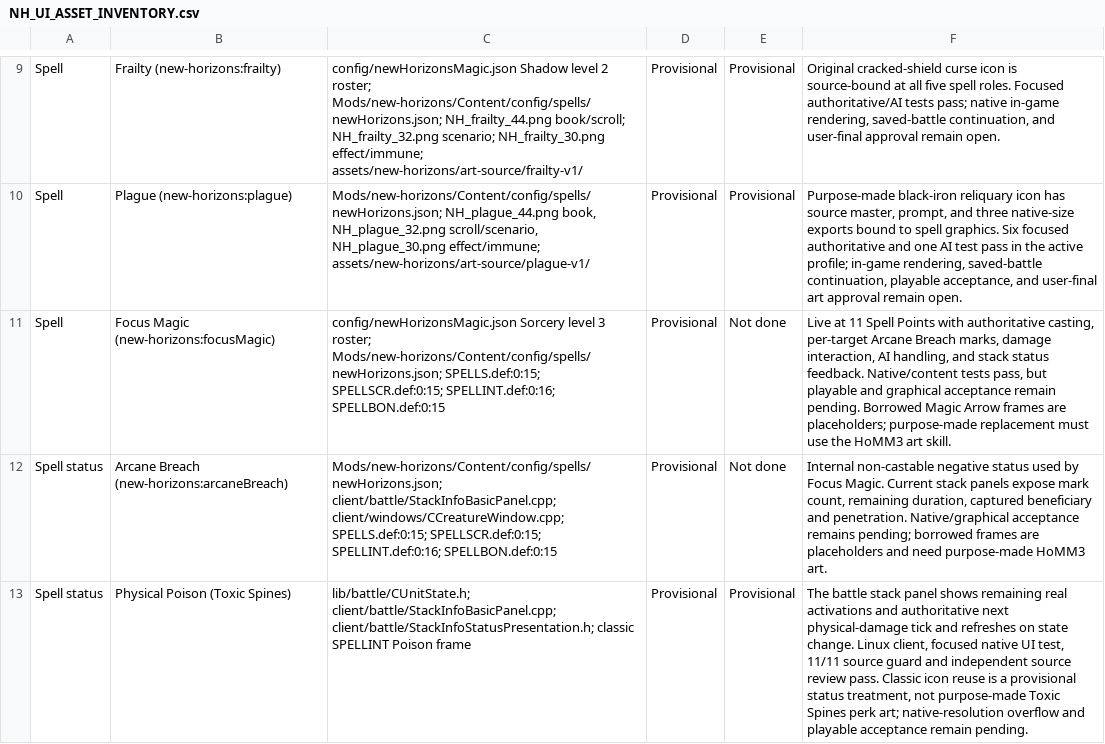
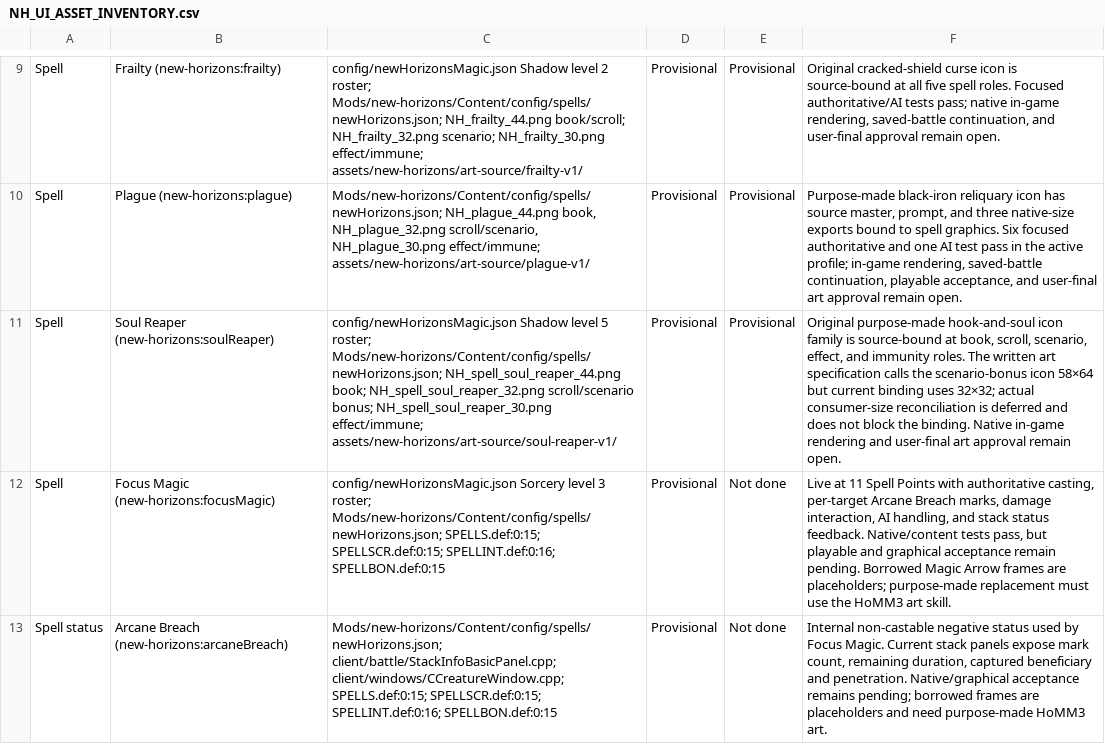
Before and after one commit to thegandalf196/new-horizons, a CSV file: docs/NH_UI_ASSET_INVENTORY.csv, drawn as a sheet; only a part is shown, gaps mark what is left out; the shorter side is filled out with more unchanged rows; the diff names each change by its address in the sheet, - before the commit and + after, or states it on an @@ line.

Commit message:
Implement Soul Reaper shadow finisher

```diff
--- a/docs/NH_UI_ASSET_INVENTORY.csv
+++ b/docs/NH_UI_ASSET_INVENTORY.csv
+row 11: Spell | Soul Reaper (new-horizons:soulReaper) | config/newHorizonsMagic.json Shadow level 5 roster; Mods/new-horizons/Content/config/spells/newHorizons.json; NH_spell_soul_reaper_44.png book; NH_spell_soul_reaper_32.png scroll/scenario bonus; NH_spell_soul_reaper_30.png effect/immune; assets/new-horizons/art-source/soul-reaper-v1/ | Provisional | Provisional | Original purpose-made hook-and-soul icon family is source-bound at book, scroll, scenario, effect, and immunity roles. The written art specification calls the scenario-bonus icon 58×64 but current binding uses 32×32; actual consumer-size reconciliation is deferred and does not block the binding. Native in-game rendering and user-final art approval remain open.
```
Also changed, not shown: 30 other files.
